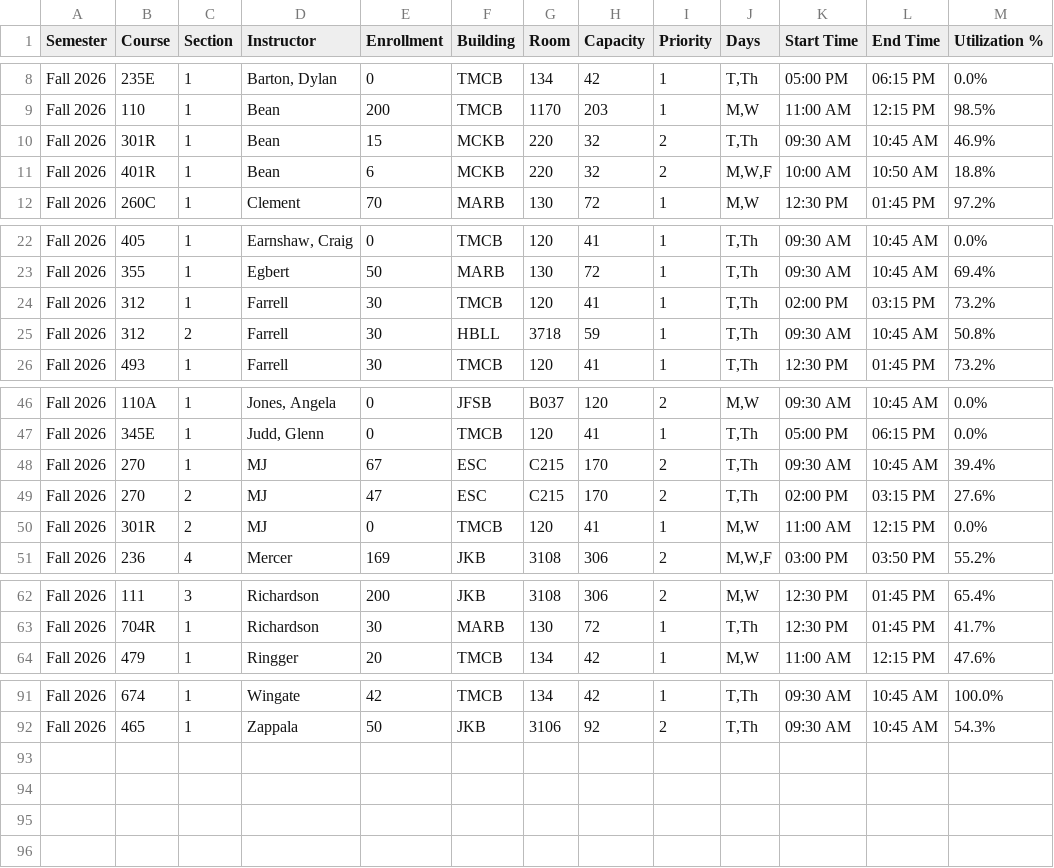
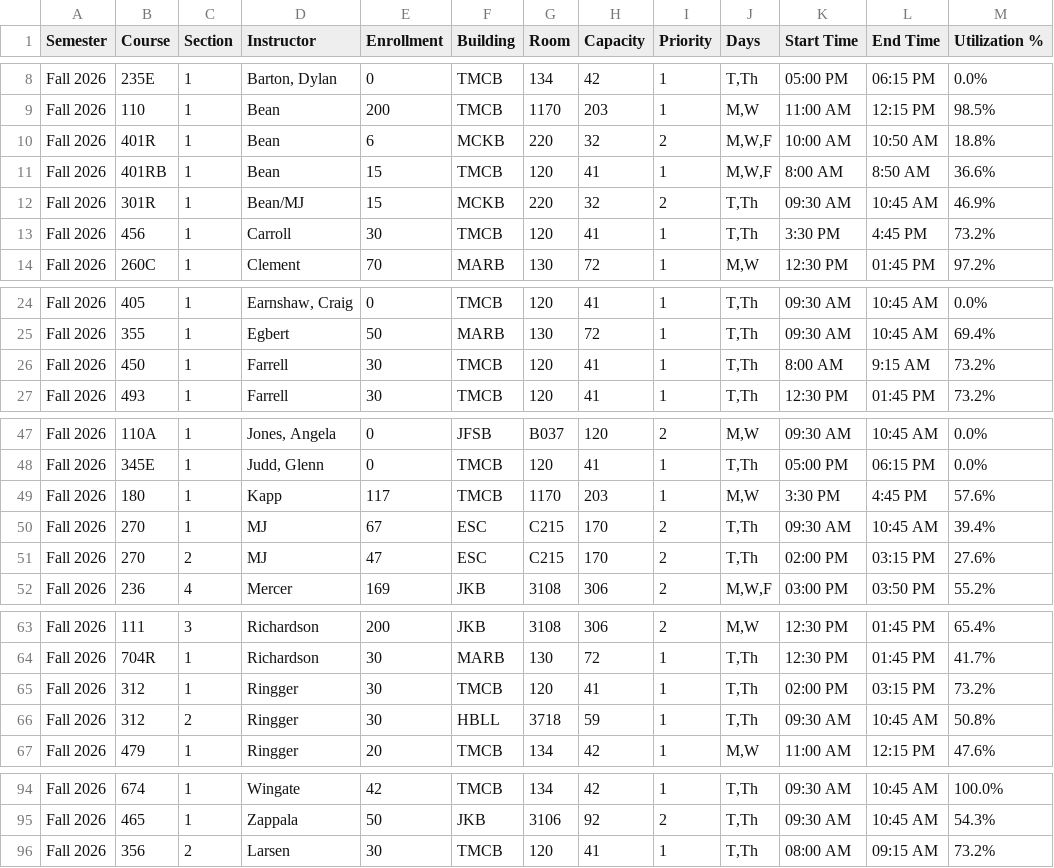
Before and after one commit to mjcleme/scheduling-public, a CSV file: schedule_Fall_2026_by_instructor.csv, drawn as a sheet; only a part is shown, gaps mark what is left out.

```diff
--- a/schedule_Fall_2026_by_instructor.csv
+++ b/schedule_Fall_2026_by_instructor.csv
@@ -9,4 +9,6 @@ Fall 2026,235E,1,"Barton, Dylan",0,TMCB,134,42,1,"T,Th",05:00 PM,06:15 PM,0.0%
 Fall 2026,110,1,Bean,200,TMCB,1170,203,1,"M,W",11:00 AM,12:15 PM,98.5%
-Fall 2026,301R,1,Bean,15,MCKB,220,32,2,"T,Th",09:30 AM,10:45 AM,46.9%
 Fall 2026,401R,1,Bean,6,MCKB,220,32,2,"M,W,F",10:00 AM,10:50 AM,18.8%
+Fall 2026,401RB,1,Bean,15,TMCB,120,41,1,"M,W,F",8:00 AM,8:50 AM,36.6%
+Fall 2026,301R,1,Bean/MJ,15,MCKB,220,32,2,"T,Th",09:30 AM,10:45 AM,46.9%
+Fall 2026,456,1,Carroll,30,TMCB,120,41,1,"T,Th",3:30 PM,4:45 PM,73.2%
 Fall 2026,260C,1,Clement,70,MARB,130,72,1,"M,W",12:30 PM,01:45 PM,97.2%
@@ -23,4 +25,3 @@ Fall 2026,405,1,"Earnshaw, Craig",0,TMCB,120,41,1,"T,Th",09:30 AM,10:45 AM,0.0%
 Fall 2026,355,1,Egbert,50,MARB,130,72,1,"T,Th",09:30 AM,10:45 AM,69.4%
-Fall 2026,312,1,Farrell,30,TMCB,120,41,1,"T,Th",02:00 PM,03:15 PM,73.2%
-Fall 2026,312,2,Farrell,30,HBLL,3718,59,1,"T,Th",09:30 AM,10:45 AM,50.8%
+Fall 2026,450,1,Farrell,30,TMCB,120,41,1,"T,Th",8:00 AM,9:15 AM,73.2%
 Fall 2026,493,1,Farrell,30,TMCB,120,41,1,"T,Th",12:30 PM,01:45 PM,73.2%
@@ -47,5 +48,5 @@ Fall 2026,110A,1,"Jones, Angela",0,JFSB,B037,120,2,"M,W",09:30 AM,10:45 AM,0.0%
 Fall 2026,345E,1,"Judd, Glenn",0,TMCB,120,41,1,"T,Th",05:00 PM,06:15 PM,0.0%
+Fall 2026,180,1,Kapp,117,TMCB,1170,203,1,"M,W",3:30 PM,4:45 PM,57.6%
 Fall 2026,270,1,MJ,67,ESC,C215,170,2,"T,Th",09:30 AM,10:45 AM,39.4%
 Fall 2026,270,2,MJ,47,ESC,C215,170,2,"T,Th",02:00 PM,03:15 PM,27.6%
-Fall 2026,301R,2,MJ,0,TMCB,120,41,1,"M,W",11:00 AM,12:15 PM,0.0%
 Fall 2026,236,4,Mercer,169,JKB,3108,306,2,"M,W,F",03:00 PM,03:50 PM,55.2%
@@ -63,2 +64,4 @@ Fall 2026,111,3,Richardson,200,JKB,3108,306,2,"M,W",12:30 PM,01:45 PM,65.4%
 Fall 2026,704R,1,Richardson,30,MARB,130,72,1,"T,Th",12:30 PM,01:45 PM,41.7%
+Fall 2026,312,1,Ringger,30,TMCB,120,41,1,"T,Th",02:00 PM,03:15 PM,73.2%
+Fall 2026,312,2,Ringger,30,HBLL,3718,59,1,"T,Th",09:30 AM,10:45 AM,50.8%
 Fall 2026,479,1,Ringger,20,TMCB,134,42,1,"M,W",11:00 AM,12:15 PM,47.6%
@@ -92 +95,2 @@ Fall 2026,674,1,Wingate,42,TMCB,134,42,1,"T,Th",09:30 AM,10:45 AM,100.0%
 Fall 2026,465,1,Zappala,50,JKB,3106,92,2,"T,Th",09:30 AM,10:45 AM,54.3%
+Fall 2026,356,2,Larsen,30,TMCB,120,41,1,"T,Th",08:00 AM,09:15 AM,73.2%
```
Also changed, not shown: schedule_Fall_2026.csv, schedule_Winter_2027.csv, 1 other file.
